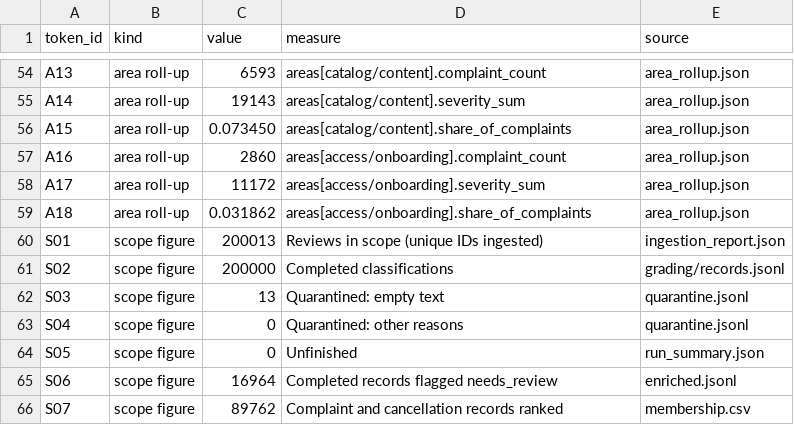
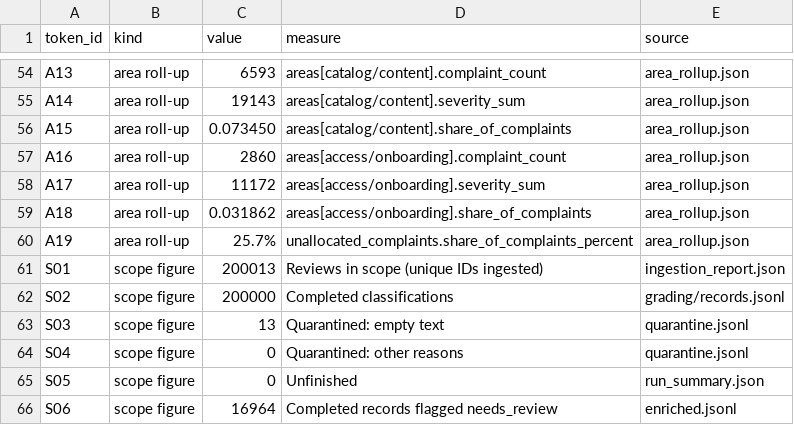
Before and after one commit to easonhanyc/mba290t-Multi-Agent-Large-Data-Processing-Pipeline, a CSV file: runs/final-200k/memo_tokens.csv, drawn as a sheet; only a part is shown, gaps mark what is left out; the shorter side is filled out with more unchanged rows; the diff covers the shown part only.

```diff
--- a/runs/final-200k/memo_tokens.csv
+++ b/runs/final-200k/memo_tokens.csv
@@ -59,2 +59,3 @@ A17,area roll-up,11172,areas[access/onboarding].severity_sum,area_rollup.json
 A18,area roll-up,0.031862,areas[access/onboarding].share_of_complaints,area_rollup.json
+A19,area roll-up,25.7%,unallocated_complaints.share_of_complaints_percent,area_rollup.json
 S01,scope figure,200013,Reviews in scope (unique IDs ingested),ingestion_report.json
```
Also changed, not shown: 9 added rows and 12 edited cells elsewhere in this file, 55 other files.
